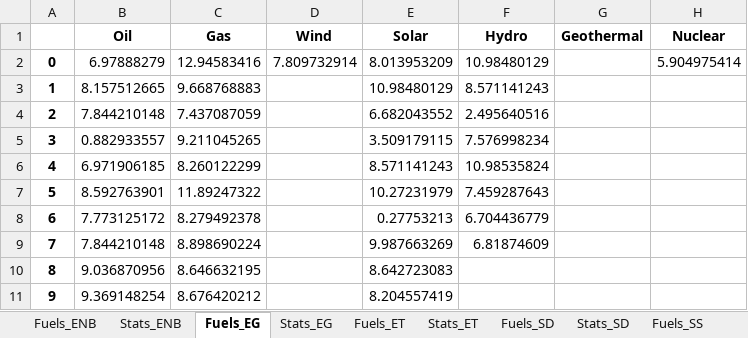
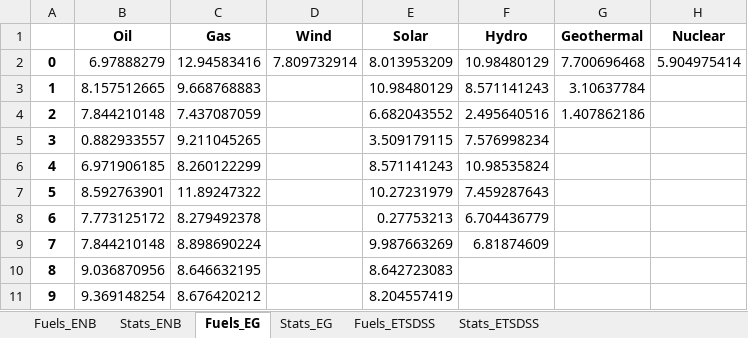
Before and after one commit to apieruzzi/TEMBA_FPV, an Excel workbook: LandValue/LandValues.xlsx, sheet Fuels_EG, drawn as a sheet; only a part is shown; values as stored, in another font and other column widths than the file's, no borders; the diff names each change by its address in the sheet, - before the commit and + after, or states it on an @@ line.

```diff
--- a/LandValue/LandValues.xlsx (sheet Fuels_EG)
+++ b/LandValue/LandValues.xlsx (sheet Fuels_EG)
-sheet tab: Fuels_ET
+sheet tab: Fuels_ETSDSS
-sheet tab: Stats_ET
+sheet tab: Stats_ETSDSS
-sheet tab: Fuels_SD
-sheet tab: Stats_SD
-sheet tab: Fuels_SS
-G2 (Geothermal): (empty)
+G2 (Geothermal): 7.700696468
-G3 (Geothermal): (empty)
+G3 (Geothermal): 3.10637784
-G4 (Geothermal): (empty)
+G4 (Geothermal): 1.407862186
```
Also changed, not shown: sheet Fuels_ETSDSS, sheet Stats_ETSDSS, sheet Stats_EG, sheet Stats_ENB, other sheet tabs, HydroFPV_plants/CombinedTechsCreation/CombinedHydroSolar.xlsx, HydroFPV_plants/EvapAnalysis/EvapReductions_ref.xlsx, 21 other files.
